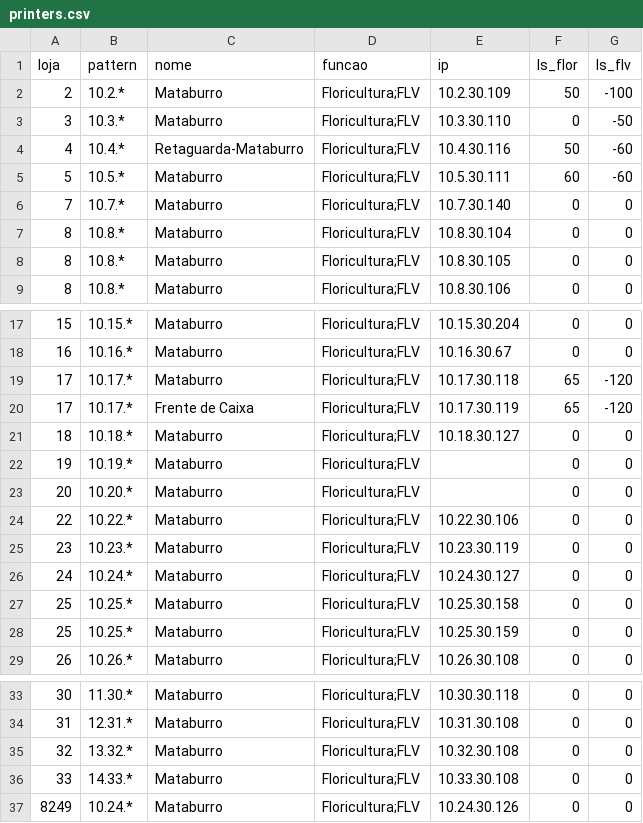
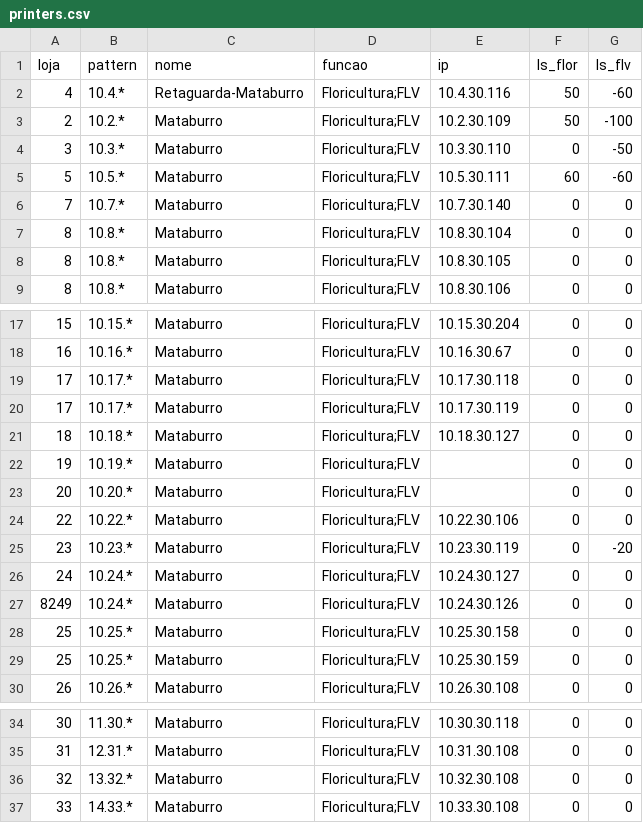
Before and after one commit to Deyvidhalaten/ImpressoraZQ230, a CSV file: printers.csv, drawn as a sheet; only a part is shown, gaps mark what is left out.

Commit message:
Update printers.csv

```diff
--- a/printers.csv
+++ b/printers.csv
@@ -1,5 +1,5 @@
 loja,pattern,nome,funcao,ip,ls_flor,ls_flv
+4,10.4.*,Retaguarda-Mataburro,Floricultura;FLV,10.4.30.116,50,-60
 2,10.2.*,Mataburro,Floricultura;FLV,10.2.30.109,50,-100
 3,10.3.*,Mataburro,Floricultura;FLV,10.3.30.110,0,-50
-4,10.4.*,Retaguarda-Mataburro,Floricultura;FLV,10.4.30.116,50,-60
 5,10.5.*,Mataburro,Floricultura;FLV,10.5.30.111,60,-60
@@ -18,4 +18,4 @@ loja,pattern,nome,funcao,ip,ls_flor,ls_flv
 16,10.16.*,Mataburro,Floricultura;FLV,10.16.30.67,0,0
-17,10.17.*,Mataburro,Floricultura;FLV,10.17.30.118,65,-120
-17,10.17.*,Frente de Caixa,Floricultura;FLV,10.17.30.119,65,-120
+17,10.17.*,Mataburro,Floricultura;FLV,10.17.30.118,0,0
+17,10.17.*,Mataburro,Floricultura;FLV,10.17.30.119,0,0
 18,10.18.*,Mataburro,Floricultura;FLV,10.18.30.127,0,0
@@ -24,4 +24,5 @@ loja,pattern,nome,funcao,ip,ls_flor,ls_flv
 22,10.22.*,Mataburro,Floricultura;FLV,10.22.30.106,0,0
-23,10.23.*,Mataburro,Floricultura;FLV,10.23.30.119,0,0
+23,10.23.*,Mataburro,Floricultura;FLV,10.23.30.119,0,-20
 24,10.24.*,Mataburro,Floricultura;FLV,10.24.30.127,0,0
+8249,10.24.*,Mataburro,Floricultura;FLV,10.24.30.126,0,0
 25,10.25.*,Mataburro,Floricultura;FLV,10.25.30.158,0,0
@@ -36,2 +37 @@ loja,pattern,nome,funcao,ip,ls_flor,ls_flv
 33,14.33.*,Mataburro,Floricultura;FLV,10.33.30.108,0,0
-8249,10.24.*,Mataburro,Floricultura;FLV,10.24.30.126,0,0
```
